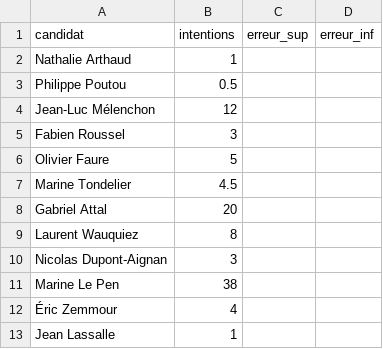
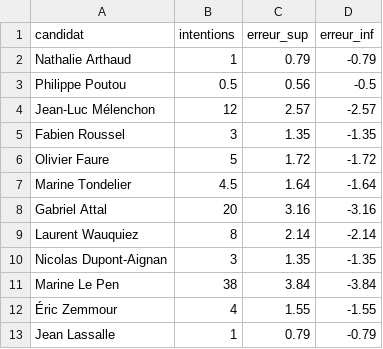
Before and after one commit to MieuxVoter/presidentielle2027, a CSV file: polls/20241206_1209_if_B.csv, drawn as a sheet.

```diff
--- a/polls/20241206_1209_if_B.csv
+++ b/polls/20241206_1209_if_B.csv
@@ -1,13 +1,13 @@
 candidat,intentions,erreur_sup,erreur_inf
-Nathalie Arthaud,1,,
-Philippe Poutou,0.5,,
-Jean-Luc Mélenchon,12,,
-Fabien Roussel,3,,
-Olivier Faure,5,,
-Marine Tondelier,4.5,,
-Gabriel Attal,20,,
-Laurent Wauquiez,8,,
-Nicolas Dupont-Aignan,3,,
-Marine Le Pen,38,,
-Éric Zemmour,4,,
-Jean Lassalle,1,,
+Nathalie Arthaud,1,0.79,-0.79
+Philippe Poutou,0.5,0.56,-0.5
+Jean-Luc Mélenchon,12,2.57,-2.57
+Fabien Roussel,3,1.35,-1.35
+Olivier Faure,5,1.72,-1.72
+Marine Tondelier,4.5,1.64,-1.64
+Gabriel Attal,20,3.16,-3.16
+Laurent Wauquiez,8,2.14,-2.14
+Nicolas Dupont-Aignan,3,1.35,-1.35
+Marine Le Pen,38,3.84,-3.84
+Éric Zemmour,4,1.55,-1.55
+Jean Lassalle,1,0.79,-0.79
```
Also changed, not shown: polls/20241206_1209_if_A.csv, polls/20241206_1209_if_C.csv, 4 other files.
